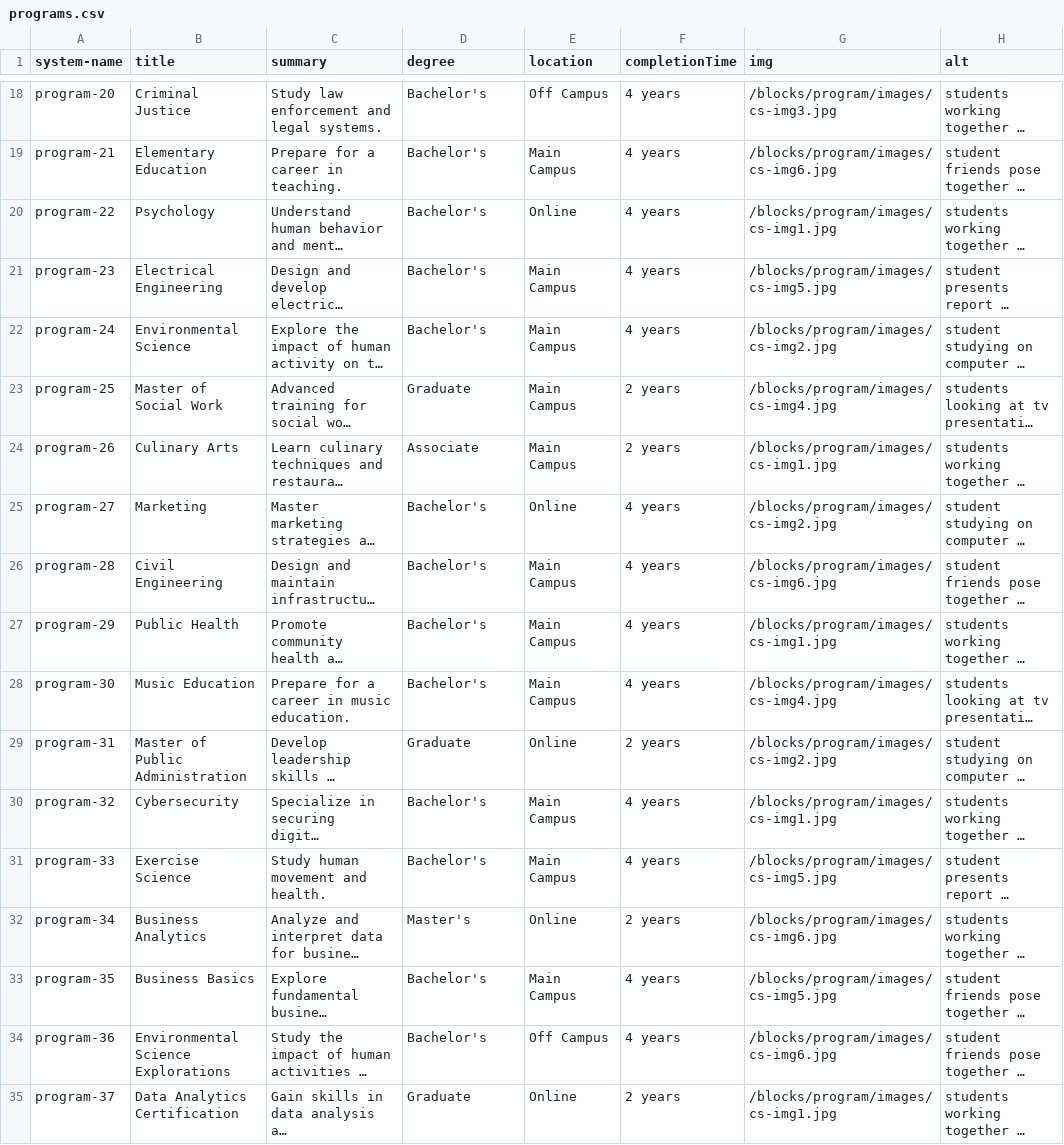
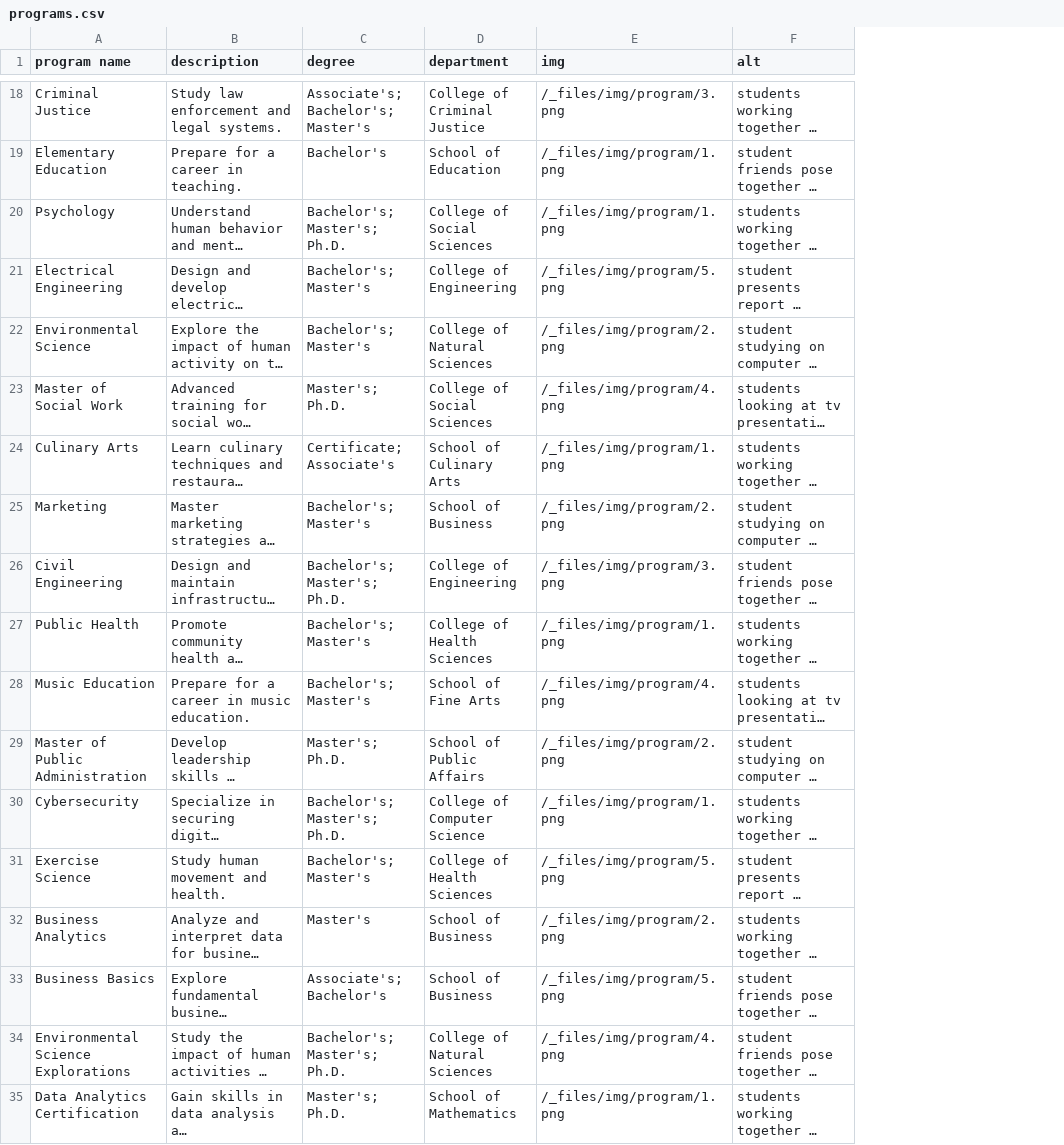
Before and after one commit to hannonhill/cascadecms-restapi-workshop, a CSV file: exercises/B.afternoon/csv/programs.csv, drawn as a sheet; only a part is shown, gaps mark what is left out; long unchanged cells end in …; removed rows and columns are numbered as before the commit, all else as after; the diff covers the shown part only; the diff names each change by its address in the sheet, - before the commit and + after, or states it on an @@ line.

Commit message:
import programs

```diff
--- a/exercises/B.afternoon/csv/programs.csv
+++ b/exercises/B.afternoon/csv/programs.csv
-column A (system-name), rows 18-35: program-20 | program-21 | program-22 | program-23 | program-24 | program-25 | program-26 | program-27 | program-28 | program-29 | program-30 | program-31 | program-32 | program-33 | program-34 | program-35 | program-36 | program-37
-column E (location), rows 18-35: Off Campus | Main Campus | Online | Main Campus | Main Campus | Main Campus | Main Campus | Online | Main Campus | Main Campus | Main Campus | Online | Main Campus | Main Campus | Online | Main Campus | Off Campus | Online
-column F (completionTime), rows 18-35: 4 years | 4 years | 4 years | 4 years | 4 years | 2 years | 2 years | 4 years | 4 years | 4 years | 4 years | 2 years | 4 years | 4 years | 2 years | 4 years | 4 years | 2 years
+column D (department), rows 18-35: College of Criminal Justice | School of Education | College of Social Sciences | College of Engineering | College of Natural Sciences | College of Social Sciences | School of Culinary Arts | School of Business | College of Engineering | College of Health Sciences | School of Fine Arts | School of Public Affairs | College of Computer Science | College of Health Sciences | School of Business | School of Business | College of Natural Sciences | School of Mathematics
-A1: title
+A1: program name
-B1: summary
+B1: description
-C18 (degree): Bachelor's
+C18 (degree): Associate's; Bachelor's; Master's
-E18 (img): /blocks/program/images/cs-img3.jpg
+E18 (img): /_files/img/program/3.png
-E19 (img): /blocks/program/images/cs-img6.jpg
+E19 (img): /_files/img/program/1.png
-C20 (degree): Bachelor's
+C20 (degree): Bachelor's; Master's; Ph.D.
-E20 (img): /blocks/program/images/cs-img1.jpg
+E20 (img): /_files/img/program/1.png
-C21:C22 (degree): Bachelor's
+C21:C22 (degree): Bachelor's; Master's
-E21 (img): /blocks/program/images/cs-img5.jpg
+E21 (img): /_files/img/program/5.png
-E22 (img): /blocks/program/images/cs-img2.jpg
+E22 (img): /_files/img/program/2.png
-C23 (degree): Graduate
+C23 (degree): Master's; Ph.D.
-E23 (img): /blocks/program/images/cs-img4.jpg
+E23 (img): /_files/img/program/4.png
-C24 (degree): Associate
+C24 (degree): Certificate; Associate's
-E24 (img): /blocks/program/images/cs-img1.jpg
+E24 (img): /_files/img/program/1.png
-C25 (degree): Bachelor's
+C25 (degree): Bachelor's; Master's
-E25 (img): /blocks/program/images/cs-img2.jpg
+E25 (img): /_files/img/program/2.png
-C26 (degree): Bachelor's
+C26 (degree): Bachelor's; Master's; Ph.D.
-E26 (img): /blocks/program/images/cs-img6.jpg
+E26 (img): /_files/img/program/3.png
-C27:C28 (degree): Bachelor's
+C27:C28 (degree): Bachelor's; Master's
-E27 (img): /blocks/program/images/cs-img1.jpg
+E27 (img): /_files/img/program/1.png
-E28 (img): /blocks/program/images/cs-img4.jpg
+E28 (img): /_files/img/program/4.png
-C29 (degree): Graduate
+C29 (degree): Master's; Ph.D.
-E29 (img): /blocks/program/images/cs-img2.jpg
+E29 (img): /_files/img/program/2.png
-C30 (degree): Bachelor's
+C30 (degree): Bachelor's; Master's; Ph.D.
-E30 (img): /blocks/program/images/cs-img1.jpg
+E30 (img): /_files/img/program/1.png
-C31 (degree): Bachelor's
+C31 (degree): Bachelor's; Master's
-E31 (img): /blocks/program/images/cs-img5.jpg
+E31 (img): /_files/img/program/5.png
-E32 (img): /blocks/program/images/cs-img6.jpg
+E32 (img): /_files/img/program/2.png
-C33 (degree): Bachelor's
+C33 (degree): Associate's; Bachelor's
-E33 (img): /blocks/program/images/cs-img5.jpg
+E33 (img): /_files/img/program/5.png
-C34 (degree): Bachelor's
+C34 (degree): Bachelor's; Master's; Ph.D.
-E34 (img): /blocks/program/images/cs-img6.jpg
+E34 (img): /_files/img/program/4.png
-C35 (degree): Graduate
+C35 (degree): Master's; Ph.D.
-E35 (img): /blocks/program/images/cs-img1.jpg
+E35 (img): /_files/img/program/1.png
```
Also changed, not shown: 52 edited cells elsewhere in this file, 8 other files.
